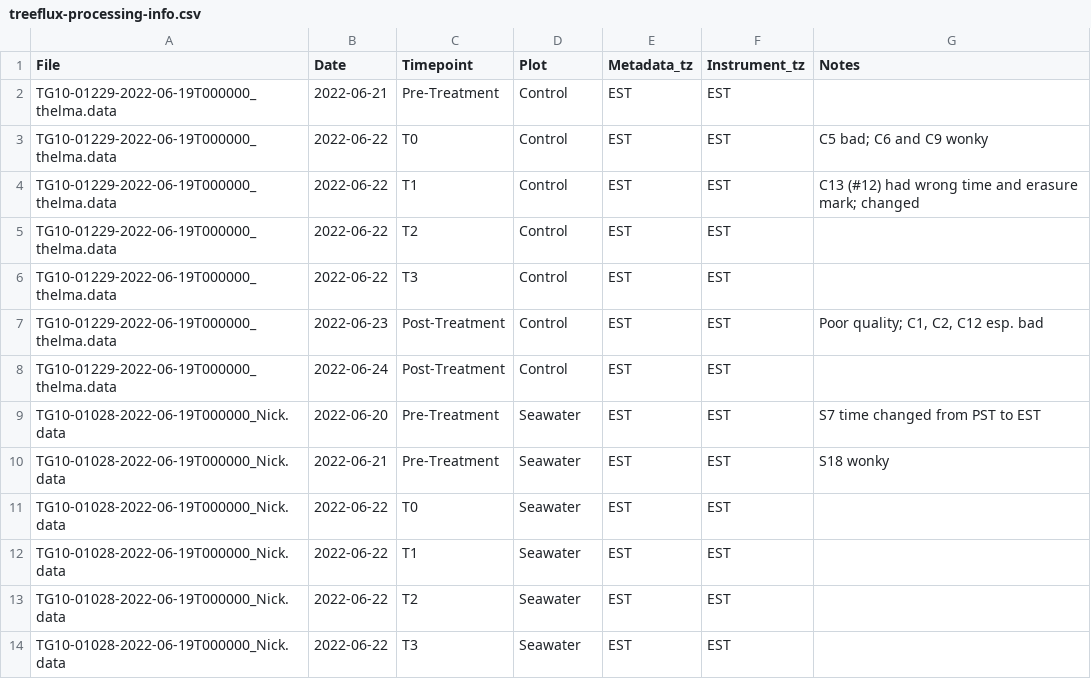
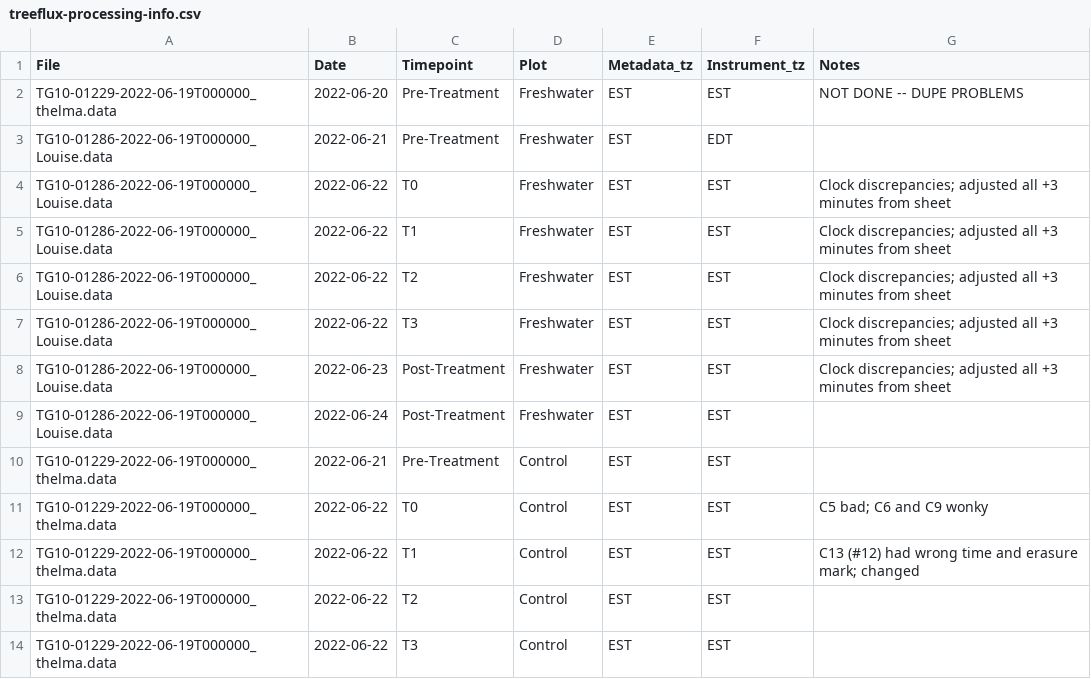
Before and after one commit to COMPASS-DOE/TEMPEST, a CSV file: Data/tree_flux_licor/treeflux-processing-info.csv, drawn as a sheet; only a part is shown; the shorter side is filled out with more unchanged rows; the diff names each change by its address in the sheet, - before the commit and + after, or states it on an @@ line.

```diff
--- a/Data/tree_flux_licor/treeflux-processing-info.csv
+++ b/Data/tree_flux_licor/treeflux-processing-info.csv
+row 2: TG10-01229-2022-06-19T000000_thelma.data | 2022-06-20 | Pre-Treatment | Freshwater | EST | EST | NOT DONE -- DUPE PROBLEMS
+row 3: TG10-01286-2022-06-19T000000_Louise.data | 2022-06-21 | Pre-Treatment | Freshwater | EST | EDT
+row 4: TG10-01286-2022-06-19T000000_Louise.data | 2022-06-22 | T0 | Freshwater | EST | EST | Clock discrepancies; adjusted all +3 minutes from sheet
+row 5: TG10-01286-2022-06-19T000000_Louise.data | 2022-06-22 | T1 | Freshwater | EST | EST | Clock discrepancies; adjusted all +3 minutes from sheet
+row 6: TG10-01286-2022-06-19T000000_Louise.data | 2022-06-22 | T2 | Freshwater | EST | EST | Clock discrepancies; adjusted all +3 minutes from sheet
+row 7: TG10-01286-2022-06-19T000000_Louise.data | 2022-06-22 | T3 | Freshwater | EST | EST | Clock discrepancies; adjusted all +3 minutes from sheet
+row 8: TG10-01286-2022-06-19T000000_Louise.data | 2022-06-23 | Post-Treatment | Freshwater | EST | EST | Clock discrepancies; adjusted all +3 minutes from sheet
+row 9: TG10-01286-2022-06-19T000000_Louise.data | 2022-06-24 | Post-Treatment | Freshwater | EST | EST
```
Also changed, not shown: Data/tree_flux_licor/metadata_excel_files/tree_flux_metadata22.csv, 2 other files.
